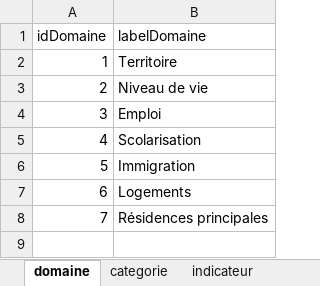
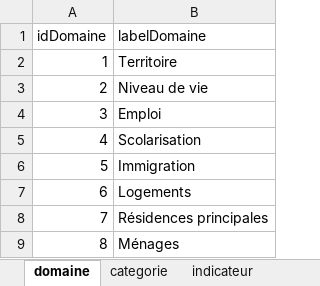
Before and after one commit to NKempf/Agate, an Excel workbook: Data/Liste indicateurs statistiques/Agate - indicateurs statistiques.xlsx, sheet domaine, drawn as a sheet; values as stored, in another font and other column widths than the file's, no borders; the diff names each change by its address in the sheet, - before the commit and + after, or states it on an @@ line.

```diff
--- a/Data/Liste indicateurs statistiques/Agate - indicateurs statistiques.xlsx (sheet domaine)
+++ b/Data/Liste indicateurs statistiques/Agate - indicateurs statistiques.xlsx (sheet domaine)
+row 9: 8 | Ménages
```
Also changed, not shown: sheet indicateur, sheet categorie, 5 other files.
